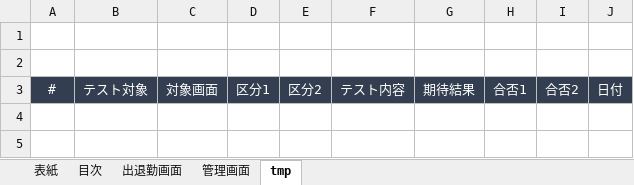
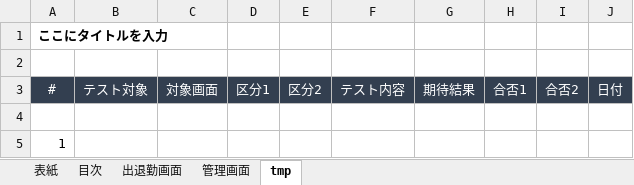
Before and after one commit to yokoyamaryu1218/AttendanceManagement, an Excel workbook: old_doc/07.試験項目表.xlsx, sheet tmp, drawn as a sheet; values as stored, in another font and other column widths than the file's, no borders; the diff names each change by its address in the sheet, - before the commit and + after, or states it on an @@ line.

```diff
--- a/old_doc/07.試験項目表.xlsx (sheet tmp)
+++ b/old_doc/07.試験項目表.xlsx (sheet tmp)
-A1: (empty)
+A1: ここにタイトルを入力
+row 4: (empty)
+row 5: 1
```
Also changed, not shown: sheet 管理画面, sheet 出退勤画面, sheet 目次, formulas that keep their value, public/template.xlsx, public/出勤簿.xlsx, 1 other file.
